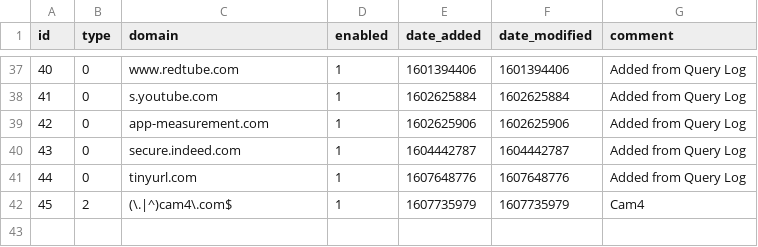
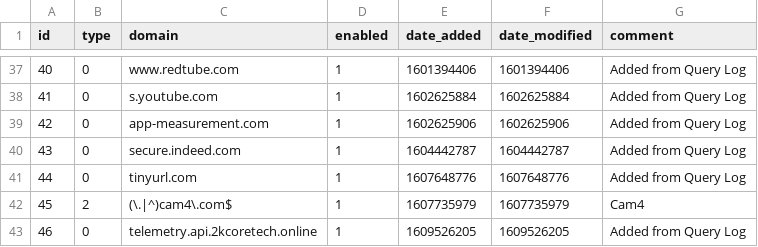
Before and after one commit to snellbertto/my-pihole-lists, a CSV file: domainlist.csv, drawn as a sheet; only a part is shown, gaps mark what is left out; the diff names each change by its address in the sheet, - before the commit and + after, or states it on an @@ line.

Commit message:
Updated January  1, 2021  7:00PM

```diff
--- a/domainlist.csv
+++ b/domainlist.csv
+row 43: 46 | 0 | telemetry.api.2kcoretech.online | 1 | 1609526205 | 1609526205 | Added from Query Log
```
